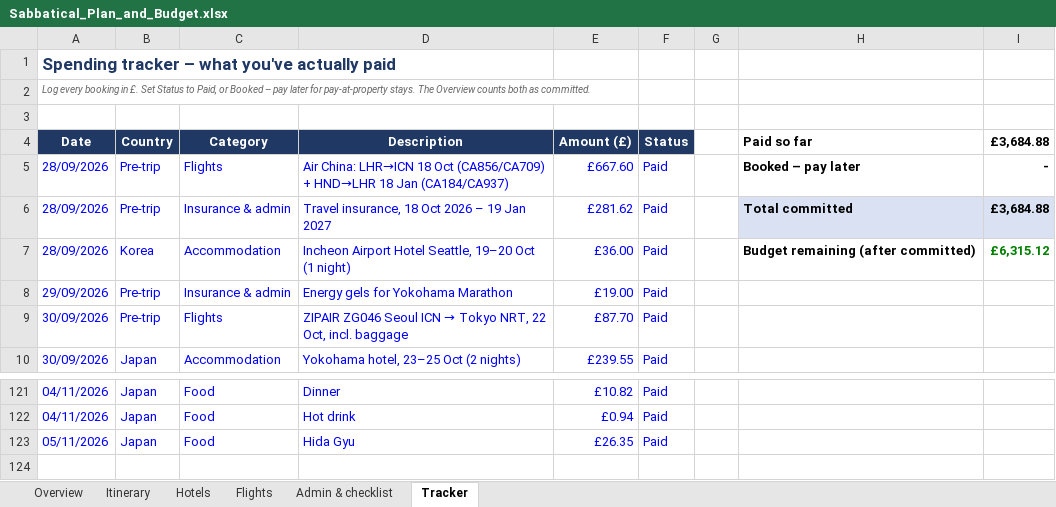
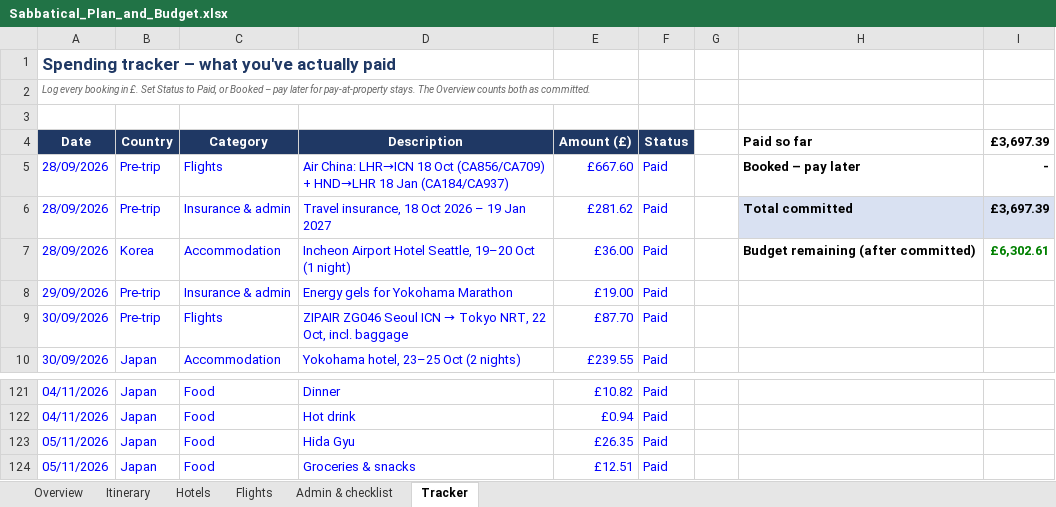
Before and after one commit to mhbae-dev/sabbatical-dashboard, an Excel workbook: Sabbatical_Plan_and_Budget.xlsx, sheet Tracker, drawn as a sheet; only a part is shown, gaps mark what is left out; values as stored, in another font and other column widths than the file's, no borders; the diff names each change by its address in the sheet, - before the commit and + after, or states it on an @@ line.

```diff
--- a/Sabbatical_Plan_and_Budget.xlsx (sheet Tracker)
+++ b/Sabbatical_Plan_and_Budget.xlsx (sheet Tracker)
-I4: £3,684.88
+I4: £3,697.39
-I6 (£3,697.39): £3,684.88
+I6 (£3,697.39): £3,697.39
-I7 (£3,697.39): £6,315.12
+I7 (£3,697.39): £6,302.61
+row 124: 05/11/2026 | Japan | Food | Groceries & snacks | £12.51 | Paid
```
Also changed, not shown: sheet Overview, hidden cells.
